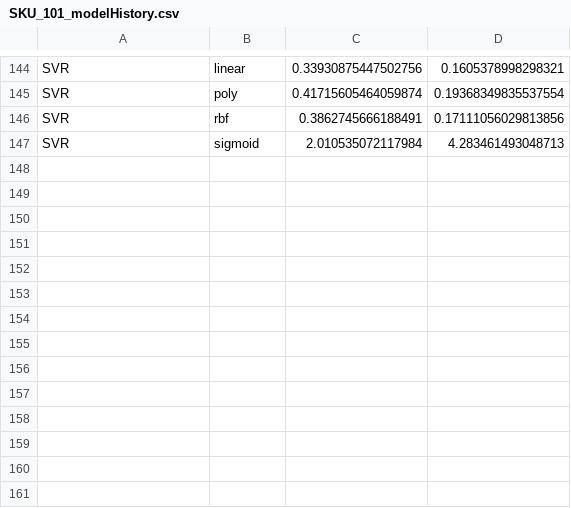
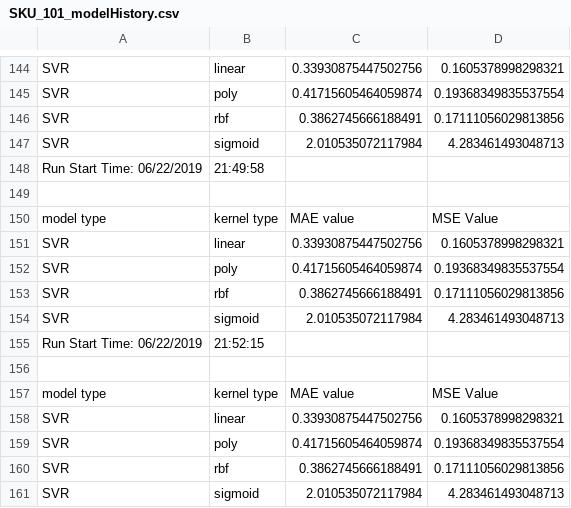
Before and after one commit to arpitmathur1/case_study, a CSV file: model_history/SKU_101_modelHistory.csv, drawn as a sheet; only a part is shown, gaps mark what is left out.

```diff
--- a/model_history/SKU_101_modelHistory.csv
+++ b/model_history/SKU_101_modelHistory.csv
@@ -147 +147,15 @@ SVR,rbf,0.3862745666188491,0.17111056029813856
 SVR,sigmoid,2.010535072117984,4.283461493048713
+Run Start Time: 06/22/2019, 21:49:58
+
+model type,kernel type,MAE value,MSE Value
+SVR,linear,0.33930875447502756,0.1605378998298321
+SVR,poly,0.41715605464059874,0.19368349835537554
+SVR,rbf,0.3862745666188491,0.17111056029813856
+SVR,sigmoid,2.010535072117984,4.283461493048713
+Run Start Time: 06/22/2019, 21:52:15
+
+model type,kernel type,MAE value,MSE Value
+SVR,linear,0.33930875447502756,0.1605378998298321
+SVR,poly,0.41715605464059874,0.19368349835537554
+SVR,rbf,0.3862745666188491,0.17111056029813856
+SVR,sigmoid,2.010535072117984,4.283461493048713
```
Also changed, not shown: model_history/SKU_102_modelHistory.csv, model_history/SKU_103_modelHistory.csv, 25 other files.
